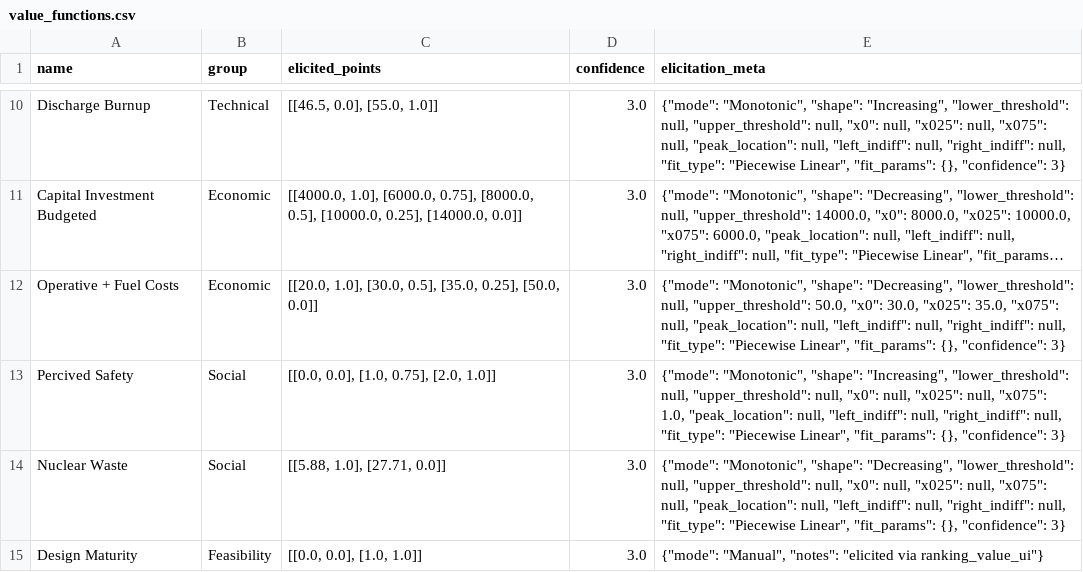
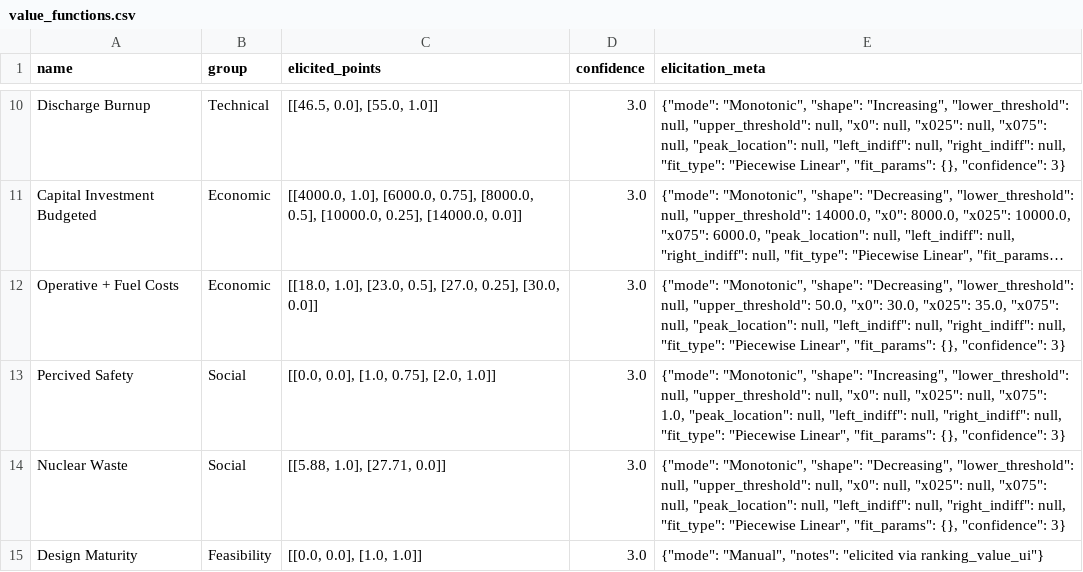
Before and after one commit to simo-pagliu/Master-Thesis, a CSV file: 03 - Weighting/value_functions.csv, drawn as a sheet; only a part is shown, gaps mark what is left out; long unchanged cells end in …; the diff names each change by its address in the sheet, - before the commit and + after, or states it on an @@ line.

```diff
--- a/03 - Weighting/value_functions.csv
+++ b/03 - Weighting/value_functions.csv
-C12 (elicited_points): [[20.0, 1.0], [30.0, 0.5], [35.0, 0.25], [50.0, 0.0]]
+C12 (elicited_points): [[18.0, 1.0], [23.0, 0.5], [27.0, 0.25], [30.0, 0.0]]
```
Also changed, not shown: 03 - Weighting/BWT_results.csv, UP-MAVT/weight_spaces/BWT_results_2.csv, 6 other files.
